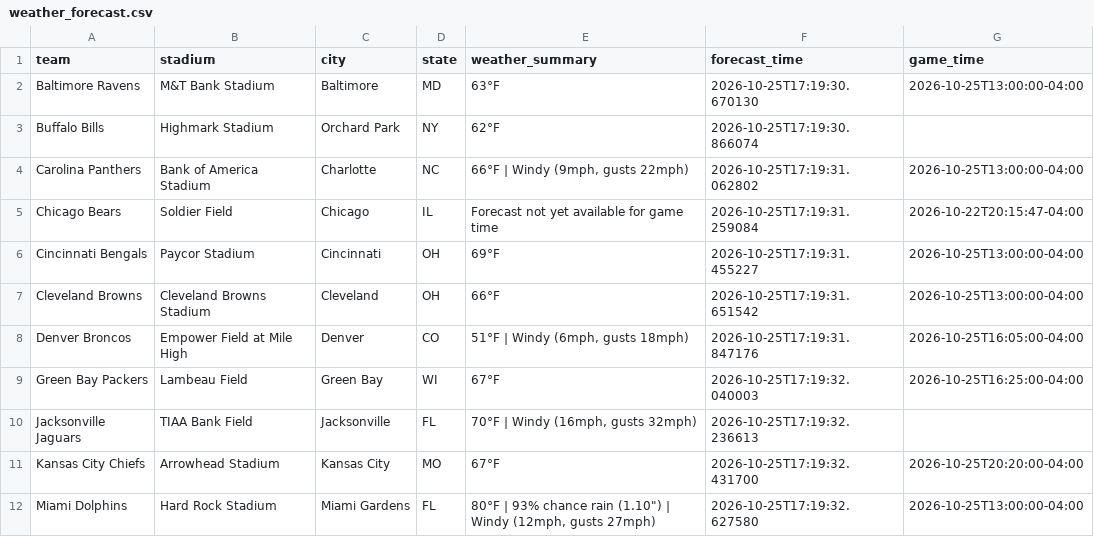
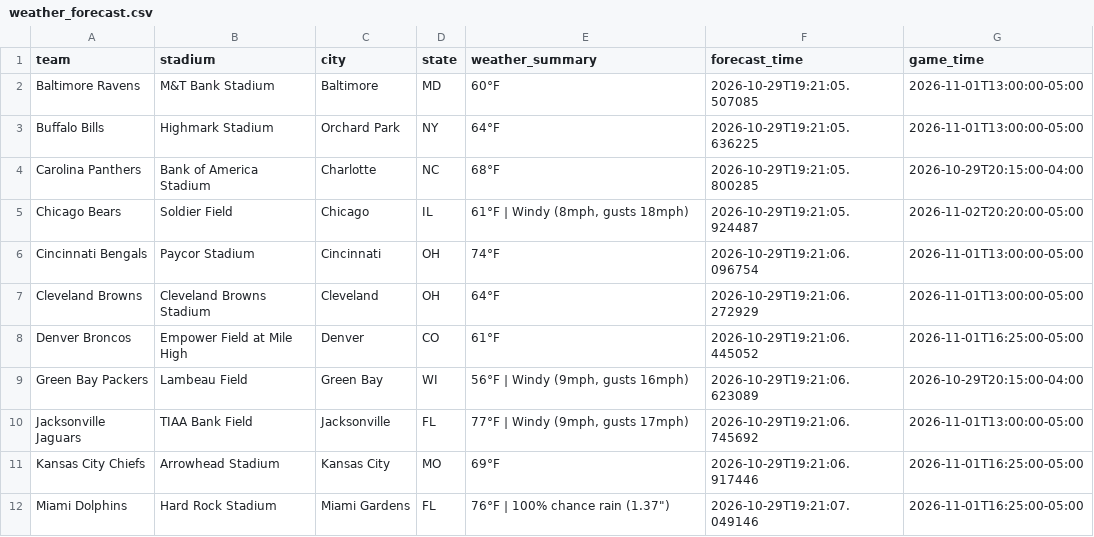
Before and after one commit to jolsufka/nfl_spread_league, a CSV file: weather_forecast.csv, drawn as a sheet; only a part is shown; the diff covers the shown part only.

```diff
--- a/weather_forecast.csv
+++ b/weather_forecast.csv
@@ -1,12 +1,12 @@
 team,stadium,city,state,weather_summary,forecast_time,game_time
-Baltimore Ravens,M&T Bank Stadium,Baltimore,MD,63°F,2026-10-25T17:19:30.670130,2026-10-25T13:00:00-04:00
-Buffalo Bills,Highmark Stadium,Orchard Park,NY,62°F,2026-10-25T17:19:30.866074,
-Carolina Panthers,Bank of America Stadium,Charlotte,NC,"66°F | Windy (9mph, gusts 22mph)",2026-10-25T17:19:31.062802,2026-10-25T13:00:00-04:00
-Chicago Bears,Soldier Field,Chicago,IL,Forecast not yet available for game time,2026-10-25T17:19:31.259084,2026-10-22T20:15:47-04:00
-Cincinnati Bengals,Paycor Stadium,Cincinnati,OH,69°F,2026-10-25T17:19:31.455227,2026-10-25T13:00:00-04:00
-Cleveland Browns,Cleveland Browns Stadium,Cleveland,OH,66°F,2026-10-25T17:19:31.651542,2026-10-25T13:00:00-04:00
-Denver Broncos,Empower Field at Mile High,Denver,CO,"51°F | Windy (6mph, gusts 18mph)",2026-10-25T17:19:31.847176,2026-10-25T16:05:00-04:00
-Green Bay Packers,Lambeau Field,Green Bay,WI,67°F,2026-10-25T17:19:32.040003,2026-10-25T16:25:00-04:00
-Jacksonville Jaguars,TIAA Bank Field,Jacksonville,FL,"70°F | Windy (16mph, gusts 32mph)",2026-10-25T17:19:32.236613,
-Kansas City Chiefs,Arrowhead Stadium,Kansas City,MO,67°F,2026-10-25T17:19:32.431700,2026-10-25T20:20:00-04:00
-Miami Dolphins,Hard Rock Stadium,Miami Gardens,FL,"80°F | 93% chance rain (1.10"") | Windy (12mph, gusts 27mph)",2026-10-25T17:19:32.627580,2026-10-25T13:00:00-04:00
+Baltimore Ravens,M&T Bank Stadium,Baltimore,MD,60°F,2026-10-29T19:21:05.507085,2026-11-01T13:00:00-05:00
+Buffalo Bills,Highmark Stadium,Orchard Park,NY,64°F,2026-10-29T19:21:05.636225,2026-11-01T13:00:00-05:00
+Carolina Panthers,Bank of America Stadium,Charlotte,NC,68°F,2026-10-29T19:21:05.800285,2026-10-29T20:15:00-04:00
+Chicago Bears,Soldier Field,Chicago,IL,"61°F | Windy (8mph, gusts 18mph)",2026-10-29T19:21:05.924487,2026-11-02T20:20:00-05:00
+Cincinnati Bengals,Paycor Stadium,Cincinnati,OH,74°F,2026-10-29T19:21:06.096754,2026-11-01T13:00:00-05:00
+Cleveland Browns,Cleveland Browns Stadium,Cleveland,OH,64°F,2026-10-29T19:21:06.272929,2026-11-01T13:00:00-05:00
+Denver Broncos,Empower Field at Mile High,Denver,CO,61°F,2026-10-29T19:21:06.445052,2026-11-01T16:25:00-05:00
+Green Bay Packers,Lambeau Field,Green Bay,WI,"56°F | Windy (9mph, gusts 16mph)",2026-10-29T19:21:06.623089,2026-10-29T20:15:00-04:00
+Jacksonville Jaguars,TIAA Bank Field,Jacksonville,FL,"77°F | Windy (9mph, gusts 17mph)",2026-10-29T19:21:06.745692,2026-11-01T13:00:00-05:00
+Kansas City Chiefs,Arrowhead Stadium,Kansas City,MO,69°F,2026-10-29T19:21:06.917446,2026-11-01T16:25:00-05:00
+Miami Dolphins,Hard Rock Stadium,Miami Gardens,FL,"76°F | 100% chance rain (1.37"")",2026-10-29T19:21:07.049146,2026-11-01T16:25:00-05:00
```
Also changed, not shown: 29 edited cells elsewhere in this file.
